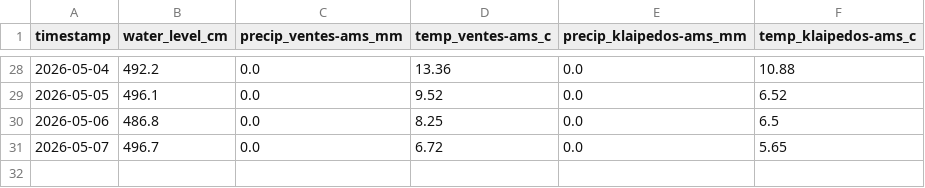
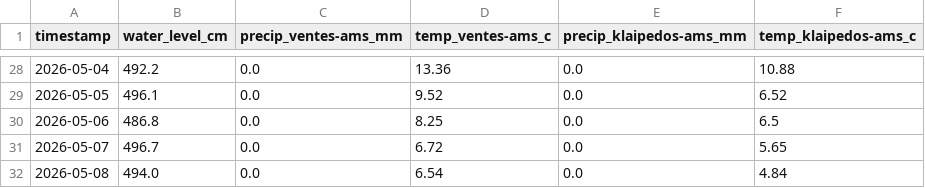
Before and after one commit to inferesu/Flood_prediction, a CSV file: live_data_kanalas_lankupiu.csv, drawn as a sheet; only a part is shown, gaps mark what is left out.

Commit message:
data

```diff
--- a/live_data_kanalas_lankupiu.csv
+++ b/live_data_kanalas_lankupiu.csv
@@ -31 +31,2 @@ timestamp,water_level_cm,precip_ventes-ams_mm,temp_ventes-ams_c,precip_klaipedos
 2026-05-07,496.7,0.0,6.72,0.0,5.65
+2026-05-08,494.0,0.0,6.54,0.0,4.84
```
Also changed, not shown: live_data_complex.csv, live_data_dane.csv, 21 other files.
